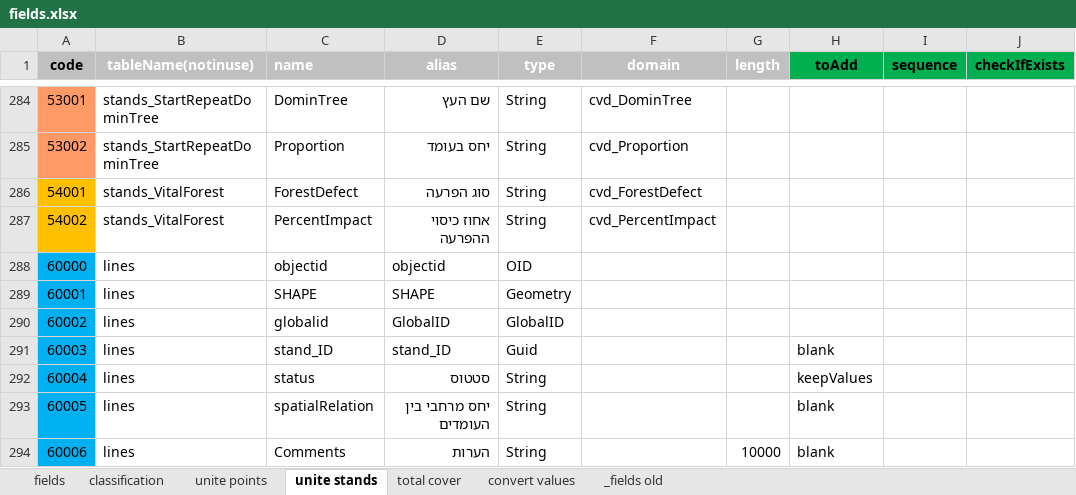
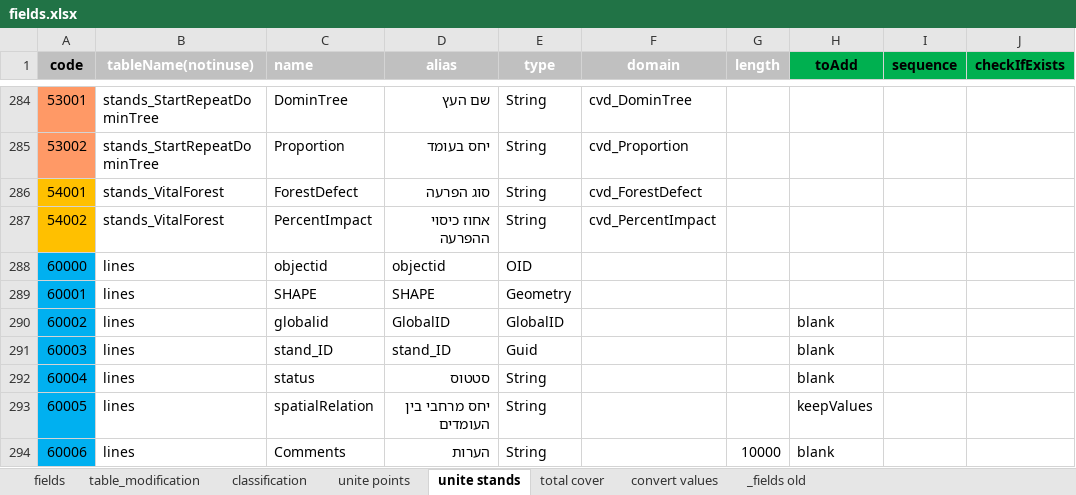
Before and after one commit to keren-harel/Deshe, an Excel workbook: DesheTools/configuration/fields.xlsx, sheet unite stands, drawn as a sheet; only a part is shown, gaps mark what is left out; values as stored, in another font and other column widths than the file's, no borders; table styles not drawn; the diff names each change by its address in the sheet, - before the commit and + after, or states it on an @@ line.

```diff
--- a/DesheTools/configuration/fields.xlsx (sheet unite stands)
+++ b/DesheTools/configuration/fields.xlsx (sheet unite stands)
+sheet tab: table_modification
-H290 (toAdd): (empty)
+H290 (toAdd): blank
-H292 (toAdd): keepValues
+H292 (toAdd): blank
-H293 (toAdd): blank
+H293 (toAdd): keepValues
```
Also changed, not shown: sheet fields, 5 other files.
